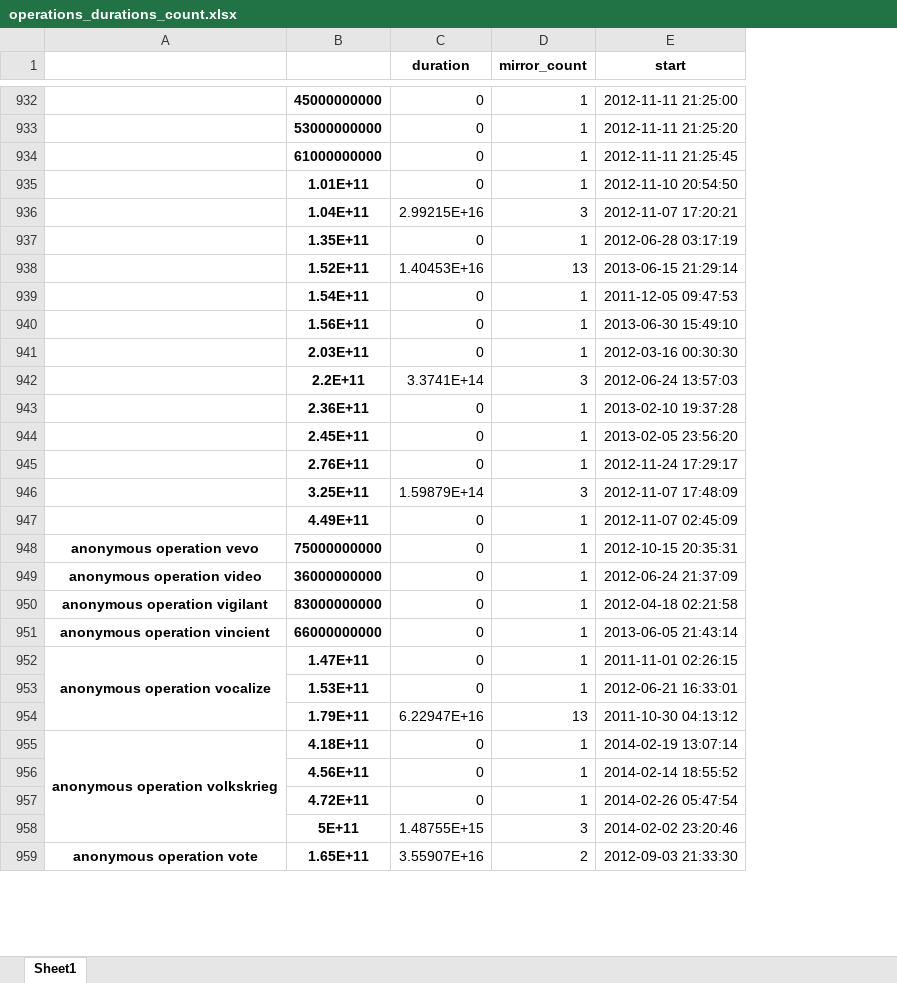
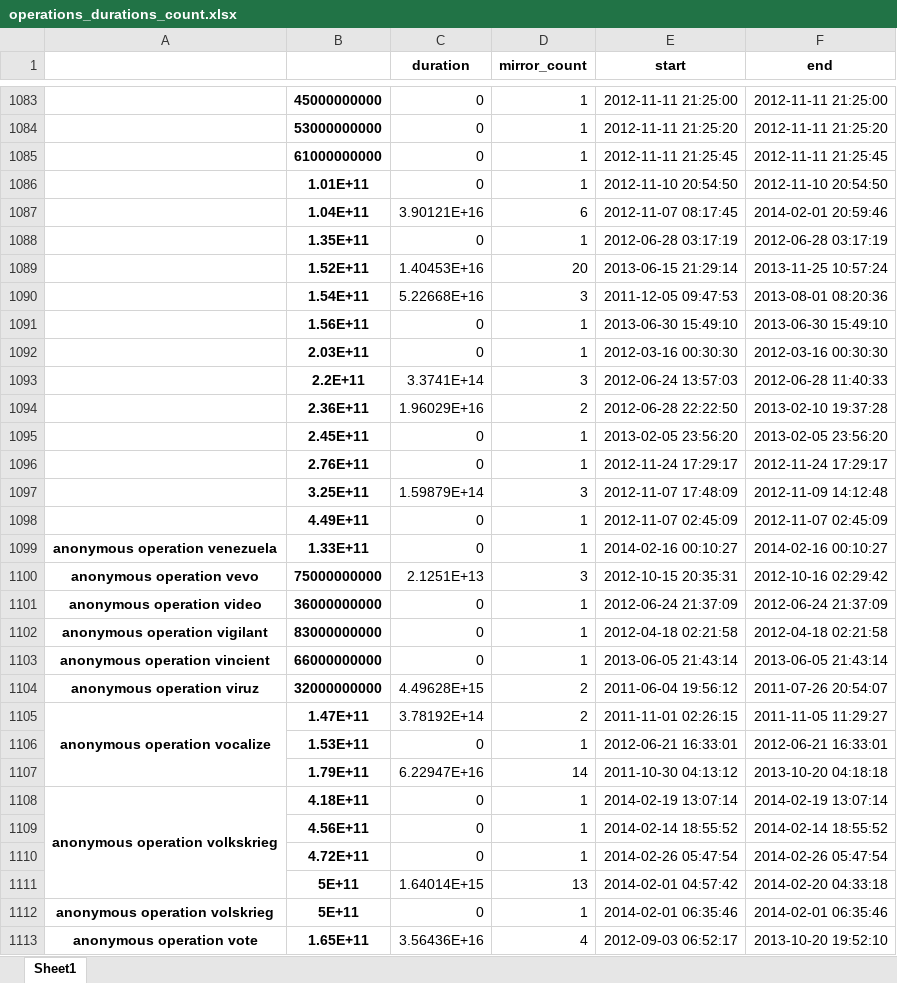
Before and after one commit to rian39/mirroring, an Excel workbook: data/operations_durations_count.xlsx, sheet Sheet1, drawn as a sheet; only a part is shown, gaps mark what is left out; values as stored, in another font and other column widths than the file's, no borders; removed rows and columns are numbered as before the commit, all else as after; the diff covers the shown part only; the diff names each change by its address in the sheet, - before the commit and + after, or states it on an @@ line.

Commit message:
rerunning queries with longer operation list

```diff
--- a/data/operations_durations_count.xlsx (sheet Sheet1)
+++ b/data/operations_durations_count.xlsx (sheet Sheet1)
+column F (end), rows 1083-1086: 2012-11-11 21:25:00 | 2012-11-11 21:25:20 | 2012-11-11 21:25:45 | 2012-11-10 20:54:50; rows 1088-1093: 2012-06-28 03:17:19 | 2013-11-25 10:57:24 | 2013-08-01 08:20:36 | 2013-06-30 15:49:10 | 2012-03-16 00:30:30 | 2012-06-28 11:40:33; rows 1095-1098: 2013-02-05 23:56:20 | 2012-11-24 17:29:17 | 2012-11-09 14:12:48 | 2012-11-07 02:45:09; rows 1100-1103: 2012-10-16 02:29:42 | 2012-06-24 21:37:09 | 2012-04-18 02:21:58 | 2013-06-05 21:43:14; rows 1105-1110: 2011-11-05 11:29:27 | 2012-06-21 16:33:01 | 2013-10-20 04:18:18 | 2014-02-19 13:07:14 | 2014-02-14 18:55:52 | 2014-02-26 05:47:54; row 1113: 2013-10-20 19:52:10
-row 936:  | 1.04E+11 | 2.99215E+16 | 3 | 2012-11-07 17:20:21
+row 1087:  | 1.04E+11 | 3.90121E+16 | 6 | 2012-11-07 08:17:45 | 2014-02-01 20:59:46
-D1089 (mirror_count): 13
+D1089 (mirror_count): 20
-C1090 (duration): 0
+C1090 (duration): 5.22668E+16
-D1090 (mirror_count): 1
+D1090 (mirror_count): 3
-row 943:  | 2.36E+11 | 0 | 1 | 2013-02-10 19:37:28
+row 1094:  | 2.36E+11 | 1.96029E+16 | 2 | 2012-06-28 22:22:50 | 2013-02-10 19:37:28
+row 1099: anonymous operation venezuela | 1.33E+11 | 0 | 1 | 2014-02-16 00:10:27 | 2014-02-16 00:10:27
-C1100 (duration): 0
+C1100 (duration): 2.1251E+13
-D1100 (mirror_count): 1
+D1100 (mirror_count): 3
+row 1104: anonymous operation viruz | 32000000000 | 4.49628E+15 | 2 | 2011-06-04 19:56:12 | 2011-07-26 20:54:07
-C1105 (duration): 0
+C1105 (duration): 3.78192E+14
-D1105 (mirror_count): 1
+D1105 (mirror_count): 2
-D1107 (mirror_count): 13
+D1107 (mirror_count): 14
-row 958:  | 5E+11 | 1.48755E+15 | 3 | 2014-02-02 23:20:46
+row 1111:  | 5E+11 | 1.64014E+15 | 13 | 2014-02-01 04:57:42 | 2014-02-20 04:33:18
+row 1112: anonymous operation volskrieg | 5E+11 | 0 | 1 | 2014-02-01 06:35:46 | 2014-02-01 06:35:46
-C1113 (duration): 3.55907E+16
+C1113 (duration): 3.56436E+16
-D1113 (mirror_count): 2
+D1113 (mirror_count): 4
-E1113 (start): 2012-09-03 21:33:30
+E1113 (start): 2012-09-03 06:52:17
```
Also changed, not shown: 211 added rows, 69 removed rows, 376 edited cells and merged cells elsewhere in this sheet, 12 other files.
